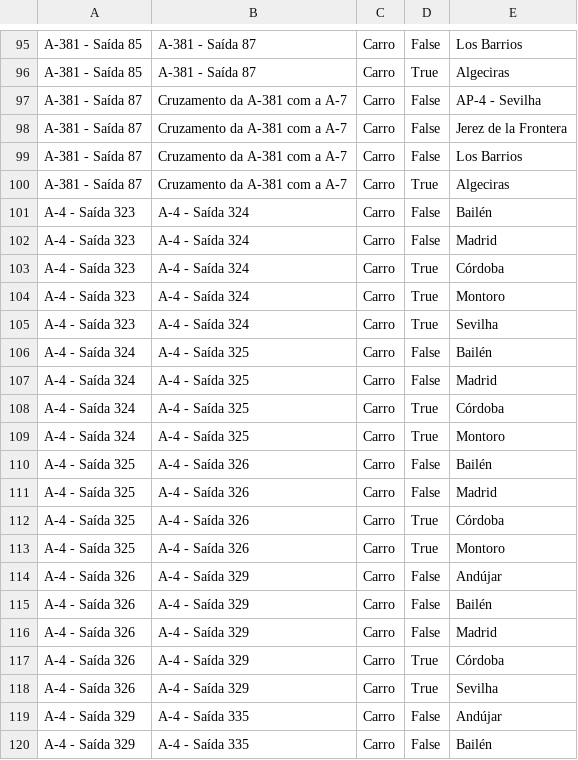
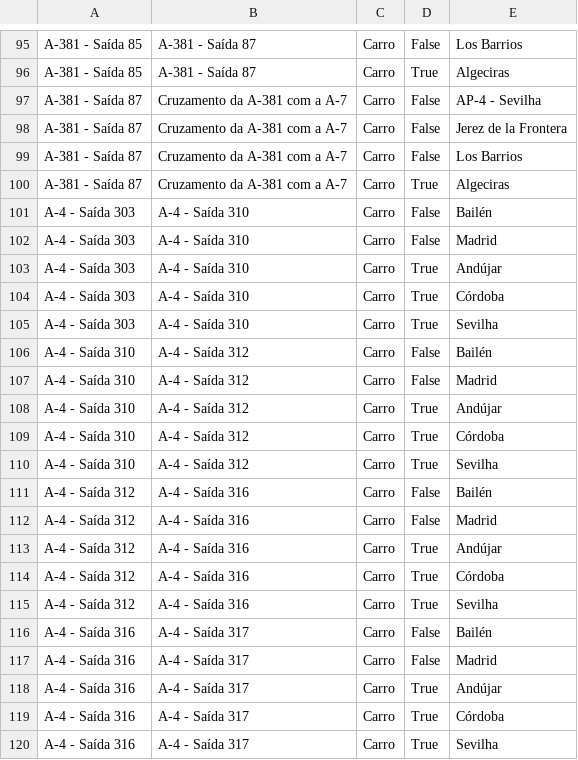
Before and after one commit to migueldgoncalves/Viajar, a CSV file: src/viajar/base_dados/destino.csv, drawn as a sheet; only a part is shown, gaps mark what is left out; the shorter side is filled out with more unchanged rows; the diff covers the shown part only.

Commit message:
Novas saídas da A-4 em Jaén

```diff
--- a/src/viajar/base_dados/destino.csv
+++ b/src/viajar/base_dados/destino.csv
@@ -100 +100,21 @@ A-381 - Saída 87,Cruzamento da A-381 com a A-7,Carro,False,Los Barrios
 A-381 - Saída 87,Cruzamento da A-381 com a A-7,Carro,True,Algeciras
+A-4 - Saída 303,A-4 - Saída 310,Carro,False,Bailén
+A-4 - Saída 303,A-4 - Saída 310,Carro,False,Madrid
+A-4 - Saída 303,A-4 - Saída 310,Carro,True,Andújar
+A-4 - Saída 303,A-4 - Saída 310,Carro,True,Córdoba
+A-4 - Saída 303,A-4 - Saída 310,Carro,True,Sevilha
+A-4 - Saída 310,A-4 - Saída 312,Carro,False,Bailén
+A-4 - Saída 310,A-4 - Saída 312,Carro,False,Madrid
+A-4 - Saída 310,A-4 - Saída 312,Carro,True,Andújar
+A-4 - Saída 310,A-4 - Saída 312,Carro,True,Córdoba
+A-4 - Saída 310,A-4 - Saída 312,Carro,True,Sevilha
+A-4 - Saída 312,A-4 - Saída 316,Carro,False,Bailén
+A-4 - Saída 312,A-4 - Saída 316,Carro,False,Madrid
+A-4 - Saída 312,A-4 - Saída 316,Carro,True,Andújar
+A-4 - Saída 312,A-4 - Saída 316,Carro,True,Córdoba
+A-4 - Saída 312,A-4 - Saída 316,Carro,True,Sevilha
+A-4 - Saída 316,A-4 - Saída 317,Carro,False,Bailén
+A-4 - Saída 316,A-4 - Saída 317,Carro,False,Madrid
+A-4 - Saída 316,A-4 - Saída 317,Carro,True,Andújar
+A-4 - Saída 316,A-4 - Saída 317,Carro,True,Córdoba
+A-4 - Saída 316,A-4 - Saída 317,Carro,True,Sevilha
```
Also changed, not shown: 16 added rows elsewhere in this file, src/viajar/base_dados/comarca.csv, src/viajar/base_dados/ligacao.csv, 3 other files.
